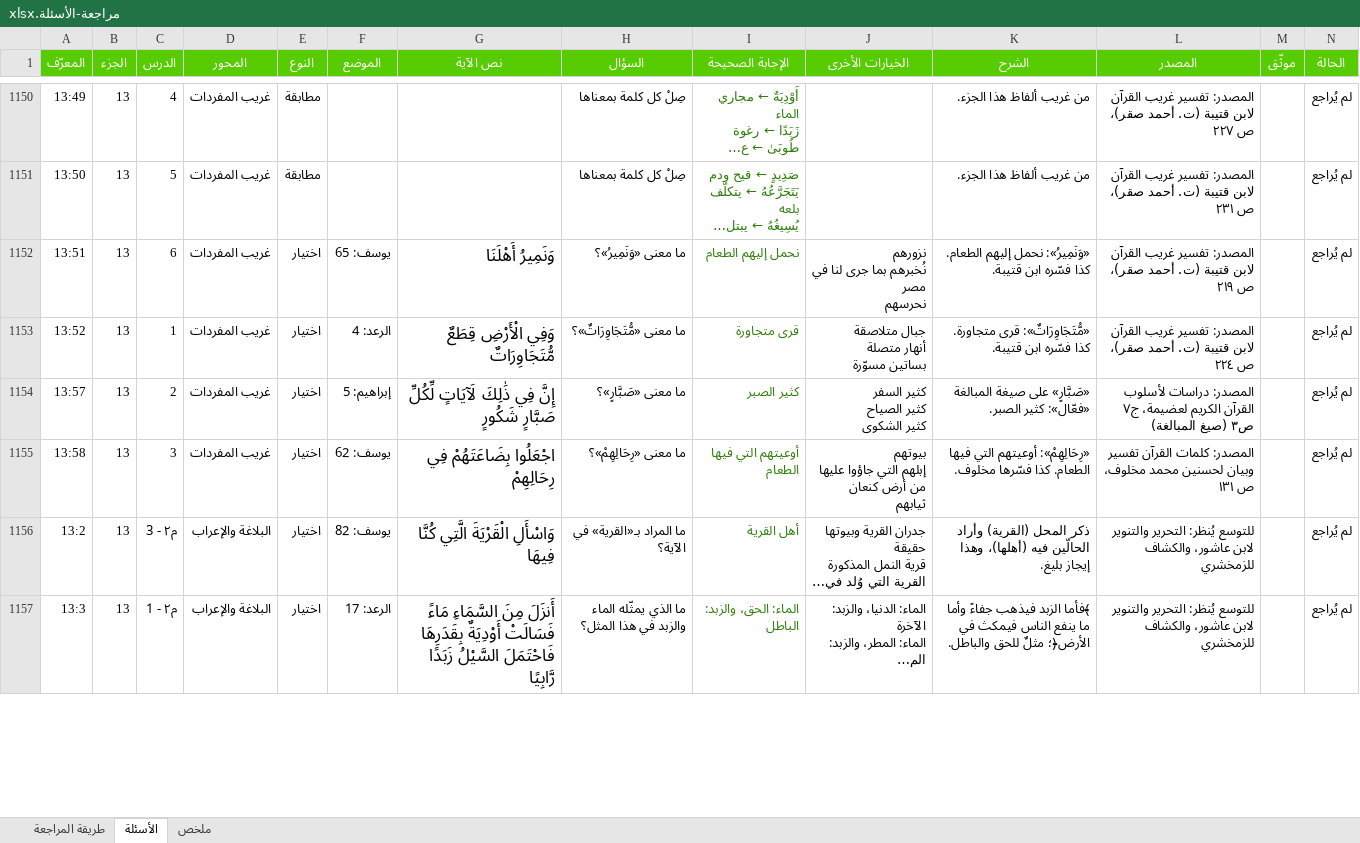
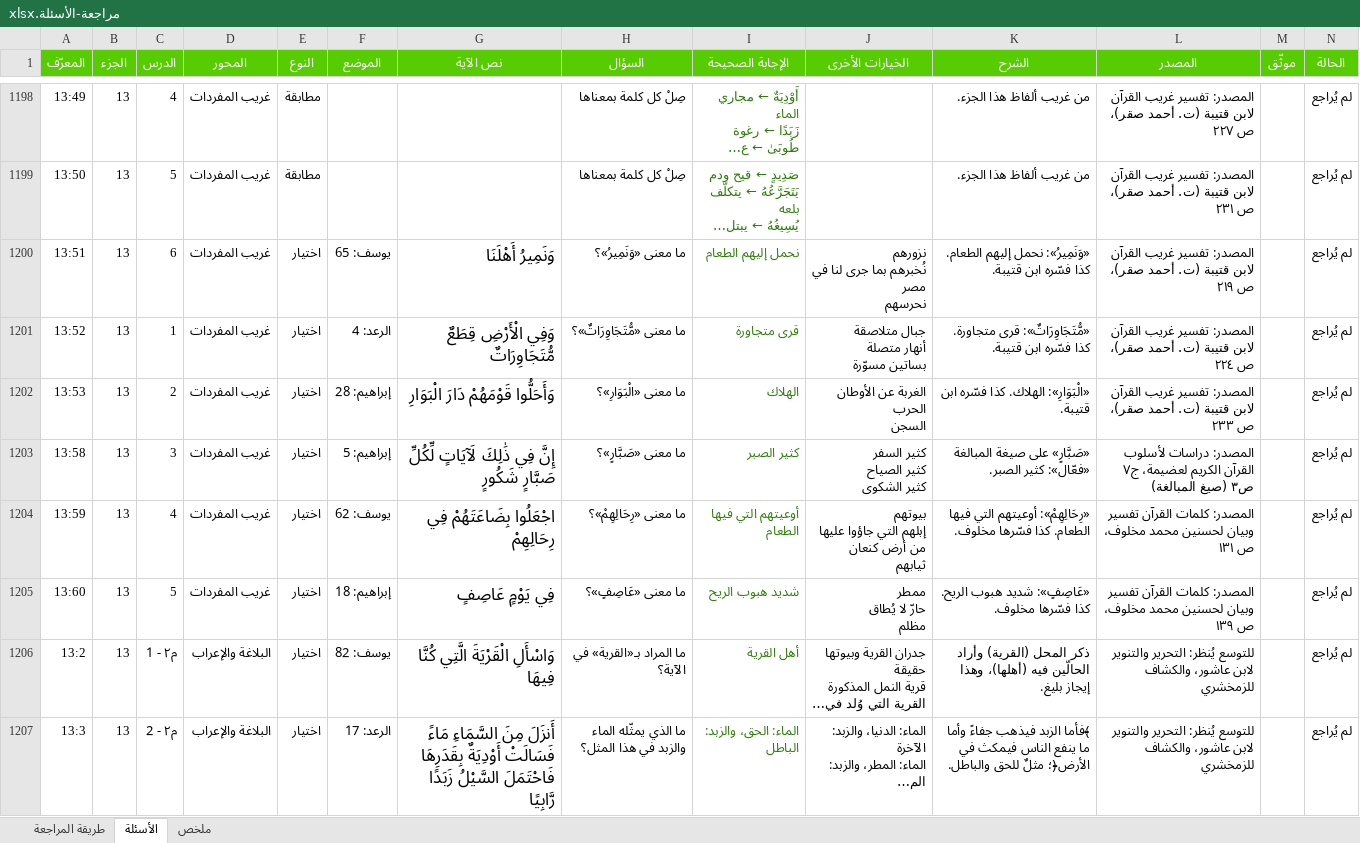
Before and after one commit to hishamzahrani/Hisham, an Excel workbook: review/مراجعة-الأسئلة.xlsx, sheet الأسئلة, drawn as a sheet; only a part is shown, gaps mark what is left out; long unchanged cells end in …; values as stored, in another font and other column widths than the file's, no borders; conditional formats not drawn; addresses are those after the commit; rows hold the shown columns only; ↵ is a line break in a cell; the diff covers the shown part only; the diff names each change by its address in the sheet, - before the commit and + after, or states it on an @@ line.

```diff
--- a/review/مراجعة-الأسئلة.xlsx (sheet الأسئلة)
+++ b/review/مراجعة-الأسئلة.xlsx (sheet الأسئلة)
+row 1202: 13:53 | 13 | 2 | غريب المفردات | اختيار | إبراهيم: 28 | وَأَحَلُّوا قَوْمَهُمْ دَارَ الْبَوَارِ | ما معنى «الْبَوَارِ»؟ | الهلاك | الغربة عن الأوطان ↵ الحرب ↵ السجن | «الْبَوَارِ»: الهلاك. كذا فسّره ابن قتيبة. | المصدر: تفسير غريب القرآن لابن قتيبة (ت. أحمد صقر)، ص ٢٣٣ |  | لم يُراجع
-A1203 (المعرّف): 13:57
+A1203 (المعرّف): 13:58
-C1203 (الدرس): 2
+C1203 (الدرس): 3
-A1204 (المعرّف): 13:58
+A1204 (المعرّف): 13:59
-C1204 (الدرس): 3
+C1204 (الدرس): 4
+row 1205: 13:60 | 13 | 5 | غريب المفردات | اختيار | إبراهيم: 18 | فِي يَوْمٍ عَاصِفٍ | ما معنى «عَاصِفٍ»؟ | شديد هبوب الريح | ممطر ↵ حارّ لا يُطاق ↵ مظلم | «عَاصِفٍ»: شديد هبوب الريح. كذا فسّرها مخلوف. | المصدر: كلمات القرآن تفسير وبيان لحسنين محمد مخلوف، ص ١٣٩ |  | لم يُراجع
-C1206 (الدرس): م٢ - 3
+C1206 (الدرس): م٢ - 1
-C1207 (الدرس): م٢ - 1
+C1207 (الدرس): م٢ - 2
```
Also changed, not shown: 100 added rows, 7 removed rows and 374 edited cells elsewhere in this sheet, sheet ملخص, sheet طريقة المراجعة, review/الأسئلة-حسب-المحور.xlsx, 10 other files.
